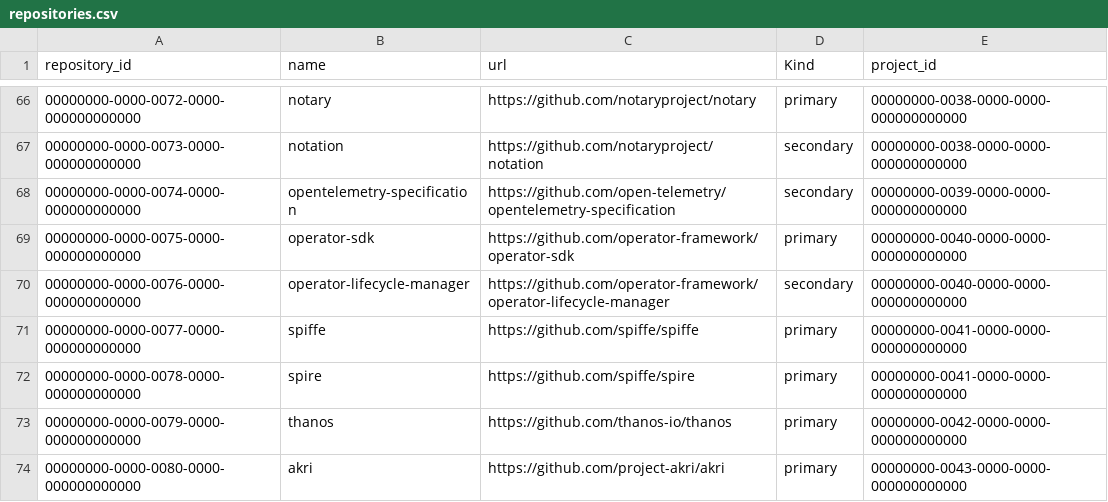
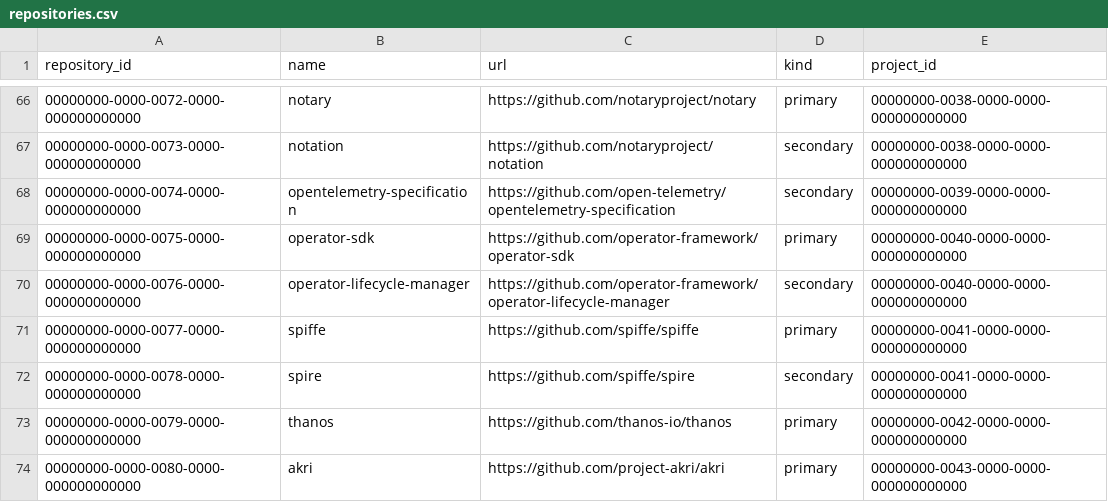
Before and after one commit to cncf/clomonitor, a CSV file: database/data/repositories.csv, drawn as a sheet; only a part is shown, gaps mark what is left out; the diff names each change by its address in the sheet, - before the commit and + after, or states it on an @@ line.

Commit message:
Fix sample data (#139)
Signed-off-by: Cintia Sanchez Garcia <cynthiasg@icloud.com>

```diff
--- a/database/data/repositories.csv
+++ b/database/data/repositories.csv
-D1: Kind
+D1: kind
-D72 (kind): primary
+D72 (kind): secondary
```
